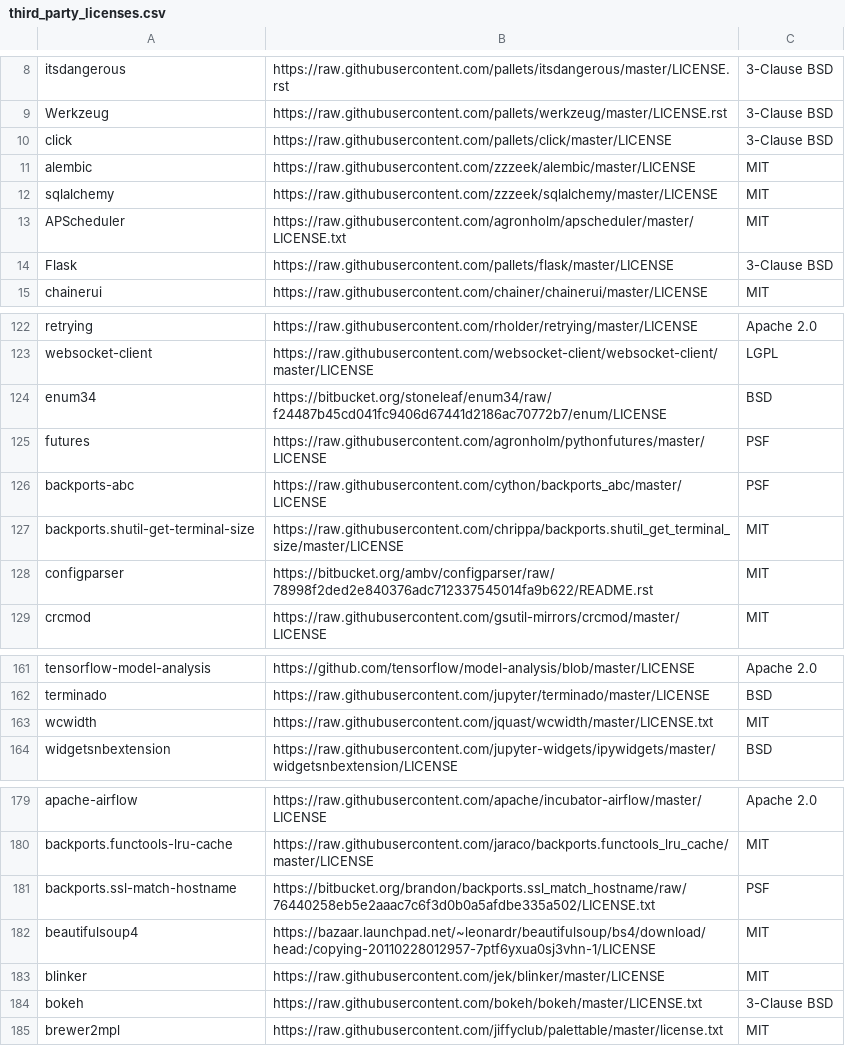
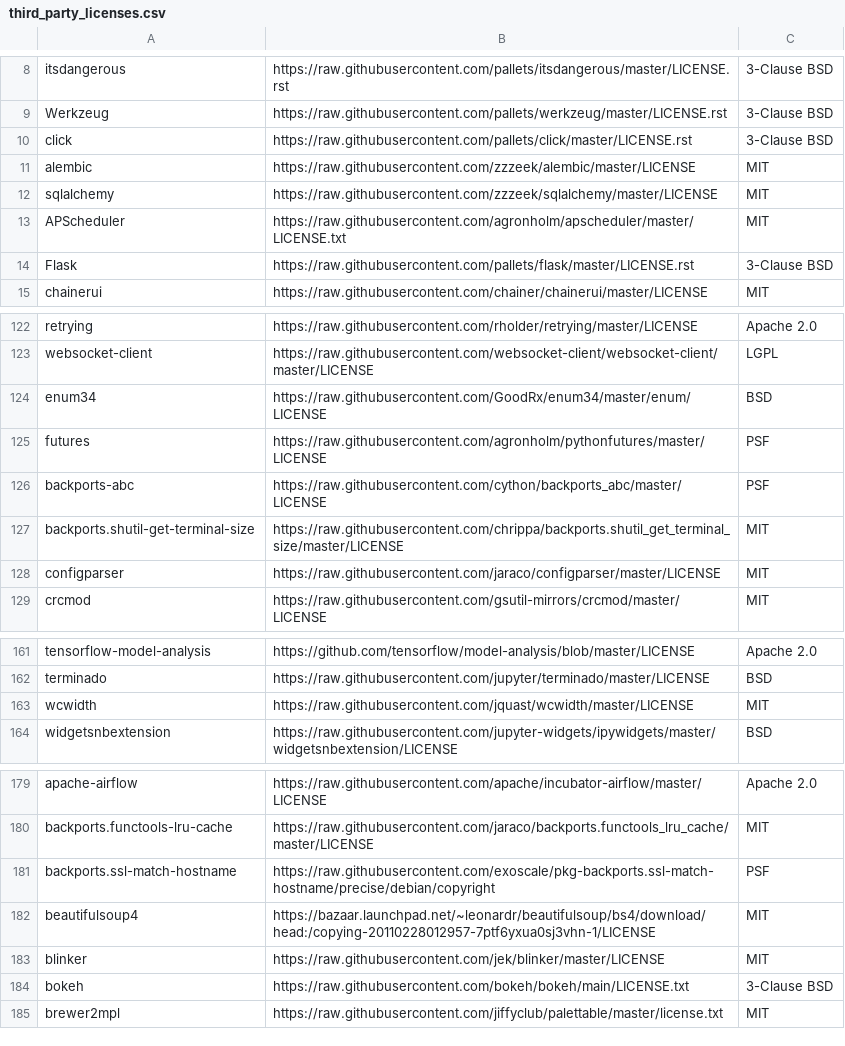
Before and after one commit to googledatalab/datalab, a CSV file: containers/base/third_party_licenses.csv, drawn as a sheet; only a part is shown, gaps mark what is left out; the diff covers the shown part only.

```diff
--- a/containers/base/third_party_licenses.csv
+++ b/containers/base/third_party_licenses.csv
@@ -9,3 +9,3 @@ itsdangerous,https://raw.githubusercontent.com/pallets/itsdangerous/master/LICEN
 Werkzeug,https://raw.githubusercontent.com/pallets/werkzeug/master/LICENSE.rst,3-Clause BSD
-click,https://raw.githubusercontent.com/pallets/click/master/LICENSE,3-Clause BSD
+click,https://raw.githubusercontent.com/pallets/click/master/LICENSE.rst,3-Clause BSD
 alembic,https://raw.githubusercontent.com/zzzeek/alembic/master/LICENSE,MIT
@@ -13,3 +13,3 @@ sqlalchemy,https://raw.githubusercontent.com/zzzeek/sqlalchemy/master/LICENSE,MI
 APScheduler,https://raw.githubusercontent.com/agronholm/apscheduler/master/LICENSE.txt,MIT
-Flask,https://raw.githubusercontent.com/pallets/flask/master/LICENSE,3-Clause BSD
+Flask,https://raw.githubusercontent.com/pallets/flask/master/LICENSE.rst,3-Clause BSD
 chainerui,https://raw.githubusercontent.com/chainer/chainerui/master/LICENSE,MIT
@@ -123,3 +123,3 @@ retrying,https://raw.githubusercontent.com/rholder/retrying/master/LICENSE,Apach
 websocket-client,https://raw.githubusercontent.com/websocket-client/websocket-client/master/LICENSE,LGPL
-enum34,https://bitbucket.org/stoneleaf/enum34/raw/f24487b45cd041fc9406d67441d2186ac70772b7/enum/LICENSE,BSD
+enum34,https://raw.githubusercontent.com/GoodRx/enum34/master/enum/LICENSE,BSD
 futures,https://raw.githubusercontent.com/agronholm/pythonfutures/master/LICENSE,PSF
@@ -127,3 +127,3 @@ backports-abc,https://raw.githubusercontent.com/cython/backports_abc/master/LICE
 backports.shutil-get-terminal-size,https://raw.githubusercontent.com/chrippa/backports.shutil_get_terminal_size/master/LICENSE,MIT
-configparser,https://bitbucket.org/ambv/configparser/raw/78998f2ded2e840376adc712337545014fa9b622/README.rst,MIT
+configparser,https://raw.githubusercontent.com/jaraco/configparser/master/LICENSE,MIT
 crcmod,https://raw.githubusercontent.com/gsutil-mirrors/crcmod/master/LICENSE,MIT
@@ -162,3 +162,3 @@ tensorflow-model-analysis,https://github.com/tensorflow/model-analysis/blob/mast
 terminado,https://raw.githubusercontent.com/jupyter/terminado/master/LICENSE,BSD
-wcwidth,https://raw.githubusercontent.com/jquast/wcwidth/master/LICENSE.txt,MIT
+wcwidth,https://raw.githubusercontent.com/jquast/wcwidth/master/LICENSE,MIT
 widgetsnbextension,https://raw.githubusercontent.com/jupyter-widgets/ipywidgets/master/widgetsnbextension/LICENSE,BSD
@@ -180,6 +180,6 @@ apache-airflow,https://raw.githubusercontent.com/apache/incubator-airflow/master
 backports.functools-lru-cache,https://raw.githubusercontent.com/jaraco/backports.functools_lru_cache/master/LICENSE,MIT
-backports.ssl-match-hostname,https://bitbucket.org/brandon/backports.ssl_match_hostname/raw/76440258eb5e2aaac7c6f3d0b0a5afdbe335a502/LICENSE.txt,PSF
+backports.ssl-match-hostname,https://raw.githubusercontent.com/exoscale/pkg-backports.ssl-match-hostname/precise/debian/copyright,PSF
 beautifulsoup4,https://bazaar.launchpad.net/~leonardr/beautifulsoup/bs4/download/head:/copying-20110228012957-7ptf6yxua0sj3vhn-1/LICENSE,MIT
 blinker,https://raw.githubusercontent.com/jek/blinker/master/LICENSE,MIT
-bokeh,https://raw.githubusercontent.com/bokeh/bokeh/master/LICENSE.txt,3-Clause BSD
+bokeh,https://raw.githubusercontent.com/bokeh/bokeh/main/LICENSE.txt,3-Clause BSD
 brewer2mpl,https://raw.githubusercontent.com/jiffyclub/palettable/master/license.txt,MIT
```
Also changed, not shown: 5 added rows and 9 edited cells elsewhere in this file, 4 other files.
